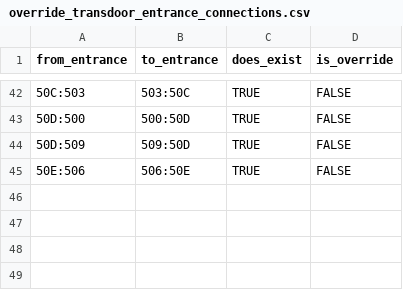
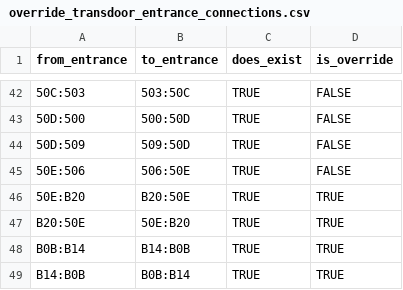
Before and after one commit to ArchipelagoMW/Archipelago, a CSV file: worlds/cvaos/data/routing_info/override_transdoor_entrance_connections.csv, drawn as a sheet; only a part is shown, gaps mark what is left out.

Commit message:
feat(cvaos/regions): enemy/room reachability and non-standard door connections
- Per-instance enemy regions + can_reach_any_enemy / can_reach_enemy_instance
  / can_reach_room.
- Auto-create entrance regions for door nodes referenced by transdoors but
  absent from entrance_info (chaotic-realm portals 50E<->B20, B0B<->B14).
- The 507->506 Chaotic-Realm gate: a bespoke directional access rule (Giant
  Bat + Flame Demon + Succubus + reach Graham), registered as an indirect
  condition so the fill sweep reopens it.
- SPECIAL_ROOM_ROUTING: in-code within-room routing for the portal nodes,
  kept out of the regenerated entrance_to_entrance CSV.
- override CSV: the two portal crossings.

```diff
--- a/worlds/cvaos/data/routing_info/override_transdoor_entrance_connections.csv
+++ b/worlds/cvaos/data/routing_info/override_transdoor_entrance_connections.csv
@@ -45 +45,5 @@ from_entrance,to_entrance,does_exist,is_override
 50E:506,506:50E,TRUE,FALSE
+50E:B20,B20:50E,TRUE,TRUE
+B20:50E,50E:B20,TRUE,TRUE
+B0B:B14,B14:B0B,TRUE,TRUE
+B14:B0B,B0B:B14,TRUE,TRUE
```
Also changed, not shown: 1 other file.
